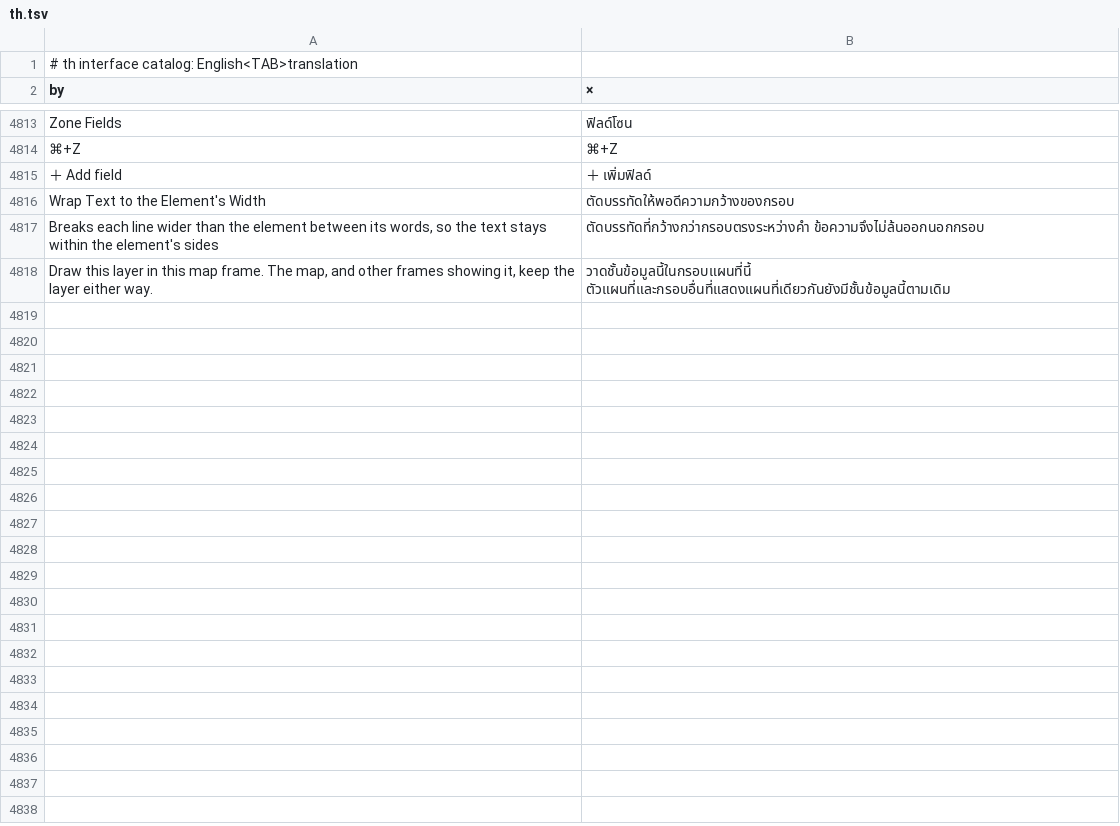
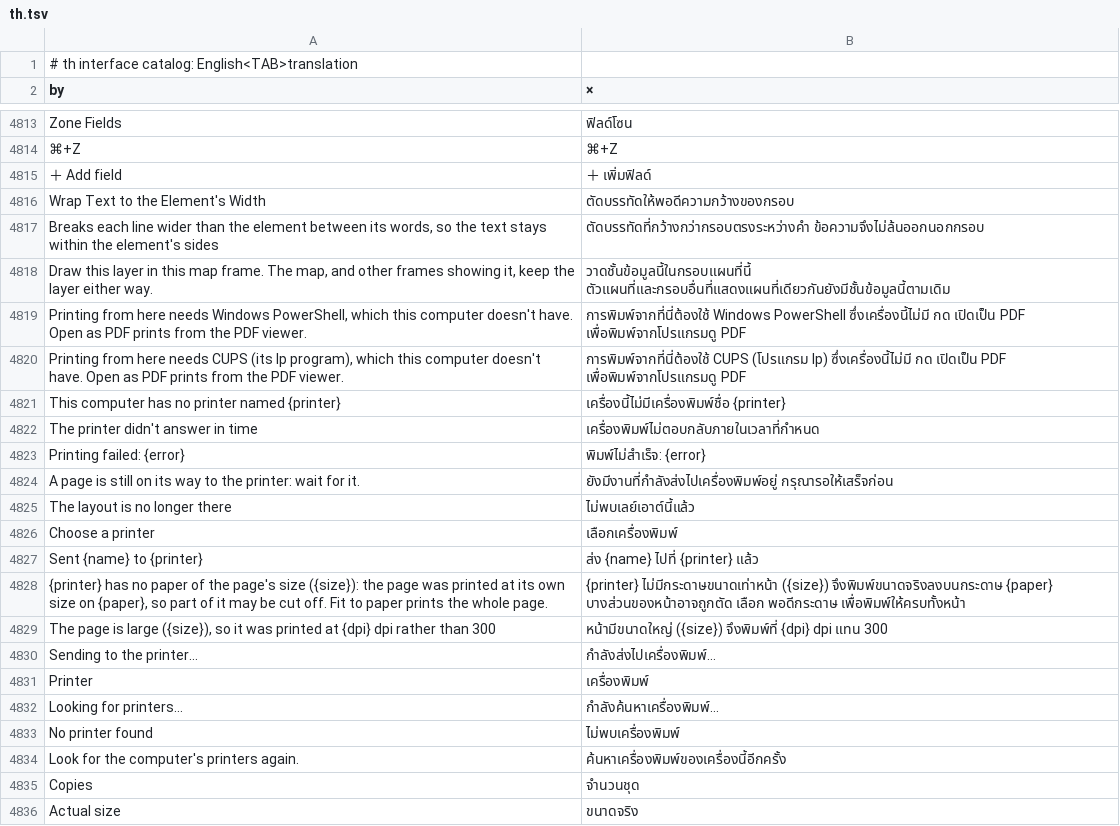
Before and after one commit to alexrut99/ARutGIS, a TSV file: crates/ui-egui/src/i18n/th.tsv, drawn as a sheet; only a part is shown, gaps mark what is left out; the diff covers the shown part only; the diff names each change by its address in the sheet, - before the commit and + after, or states it on an @@ line.

```diff
--- a/crates/ui-egui/src/i18n/th.tsv
+++ b/crates/ui-egui/src/i18n/th.tsv
+row 4819: Printing from here needs Windows PowerShell, which this computer doesn't have. Open as PDF prints from the PDF viewer. | การพิมพ์จากที่นี่ต้องใช้ Windows PowerShell ซึ่งเครื่องนี้ไม่มี กด เปิดเป็น PDF เพื่อพิมพ์จากโปรแกรมดู PDF
+row 4820: Printing from here needs CUPS (its lp program), which this computer doesn't have. Open as PDF prints from the PDF viewer. | การพิมพ์จากที่นี่ต้องใช้ CUPS (โปรแกรม lp) ซึ่งเครื่องนี้ไม่มี กด เปิดเป็น PDF เพื่อพิมพ์จากโปรแกรมดู PDF
+row 4821: This computer has no printer named {printer} | เครื่องนี้ไม่มีเครื่องพิมพ์ชื่อ {printer}
+row 4822: The printer didn't answer in time | เครื่องพิมพ์ไม่ตอบกลับภายในเวลาที่กำหนด
+row 4823: Printing failed: {error} | พิมพ์ไม่สำเร็จ: {error}
+row 4824: A page is still on its way to the printer: wait for it. | ยังมีงานที่กำลังส่งไปเครื่องพิมพ์อยู่ กรุณารอให้เสร็จก่อน
+row 4825: The layout is no longer there | ไม่พบเลย์เอาต์นี้แล้ว
+row 4826: Choose a printer | เลือกเครื่องพิมพ์
+row 4827: Sent {name} to {printer} | ส่ง {name} ไปที่ {printer} แล้ว
+row 4828: {printer} has no paper of the page's size ({size}): the page was printed at its own size on {paper}, so part of it may be cut off. Fit to paper prints the whole page. | {printer} ไม่มีกระดาษขนาดเท่าหน้า ({size}) จึงพิมพ์ขนาดจริงลงบนกระดาษ {paper} บางส่วนของหน้าอาจถูกตัด เลือก พอดีกระดาษ เพื่อพิมพ์ให้ครบทั้งหน้า
+row 4829: The page is large ({size}), so it was printed at {dpi} dpi rather than 300 | หน้ามีขนาดใหญ่ ({size}) จึงพิมพ์ที่ {dpi} dpi แทน 300
+row 4830: Sending to the printer… | กำลังส่งไปเครื่องพิมพ์…
+row 4831: Printer | เครื่องพิมพ์
+row 4832: Looking for printers… | กำลังค้นหาเครื่องพิมพ์…
+row 4833: No printer found | ไม่พบเครื่องพิมพ์
+row 4834: Look for the computer's printers again. | ค้นหาเครื่องพิมพ์ของเครื่องนี้อีกครั้ง
+row 4835: Copies | จำนวนชุด
+row 4836: Actual size | ขนาดจริง
```
Also changed, not shown: 12 added rows elsewhere in this file, 15 other files.
